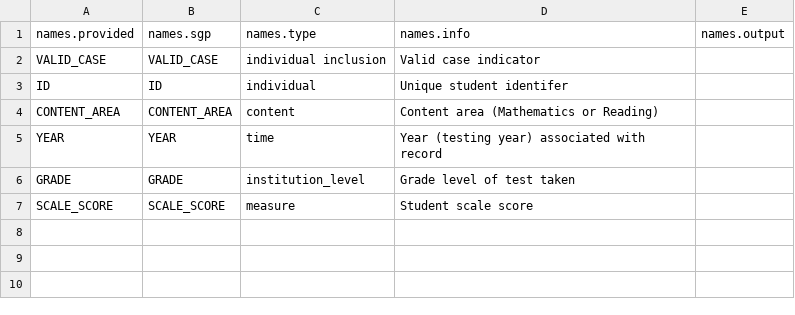
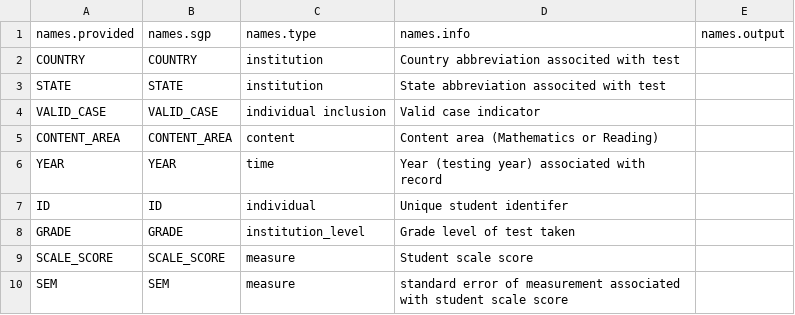
Before and after one commit to CenterForAssessment/SGPstateData, a CSV file: Variable_Name_Lookup/RLI_Variable_Name_Lookup.csv, drawn as a sheet.

Commit message:
Update of RLI meta-data

```diff
--- a/Variable_Name_Lookup/RLI_Variable_Name_Lookup.csv
+++ b/Variable_Name_Lookup/RLI_Variable_Name_Lookup.csv
@@ -1,7 +1,10 @@
 names.provided,names.sgp,names.type,names.info,names.output
+COUNTRY,COUNTRY,institution,Country abbreviation associted with test,
+STATE,STATE,institution,State abbreviation associted with test,
 VALID_CASE,VALID_CASE,individual inclusion,Valid case indicator,
-ID,ID,individual,Unique student identifer,
 CONTENT_AREA,CONTENT_AREA,content,Content area (Mathematics or Reading),
 YEAR,YEAR,time,Year (testing year) associated with record,
+ID,ID,individual,Unique student identifer,
 GRADE,GRADE,institution_level,Grade level of test taken,
 SCALE_SCORE,SCALE_SCORE,measure,Student scale score,
+SEM,SEM,measure,standard error of measurement associated with student scale score,
```
Also changed, not shown: 2 other files.
